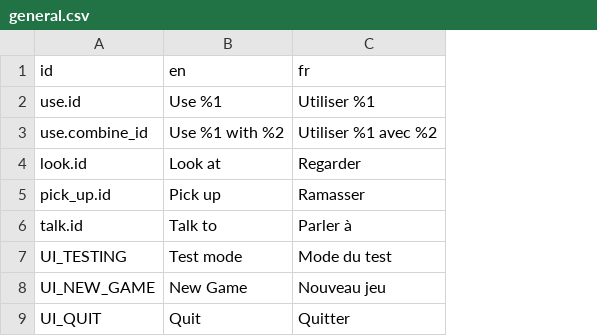
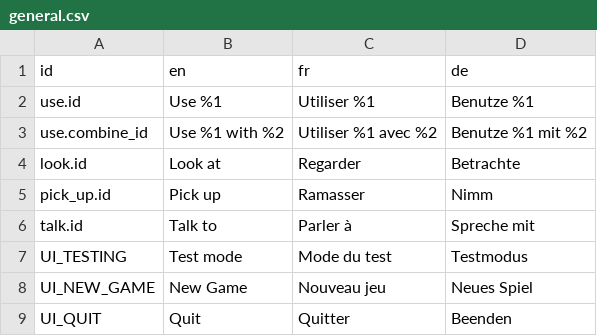
Before and after one commit to joergreichert/MajorelleMysteryApp, a CSV file: device/translations/general.csv, drawn as a sheet; only a part is shown; the diff names each change by its address in the sheet, - before the commit and + after, or states it on an @@ line.

```diff
--- a/device/translations/general.csv
+++ b/device/translations/general.csv
+column D (de), rows 2-9: Benutze %1 | Benutze %1 mit %2 | Betrachte | Nimm | Spreche mit | Testmodus | Neues Spiel | Beenden
```
Also changed, not shown: 38 other files.
